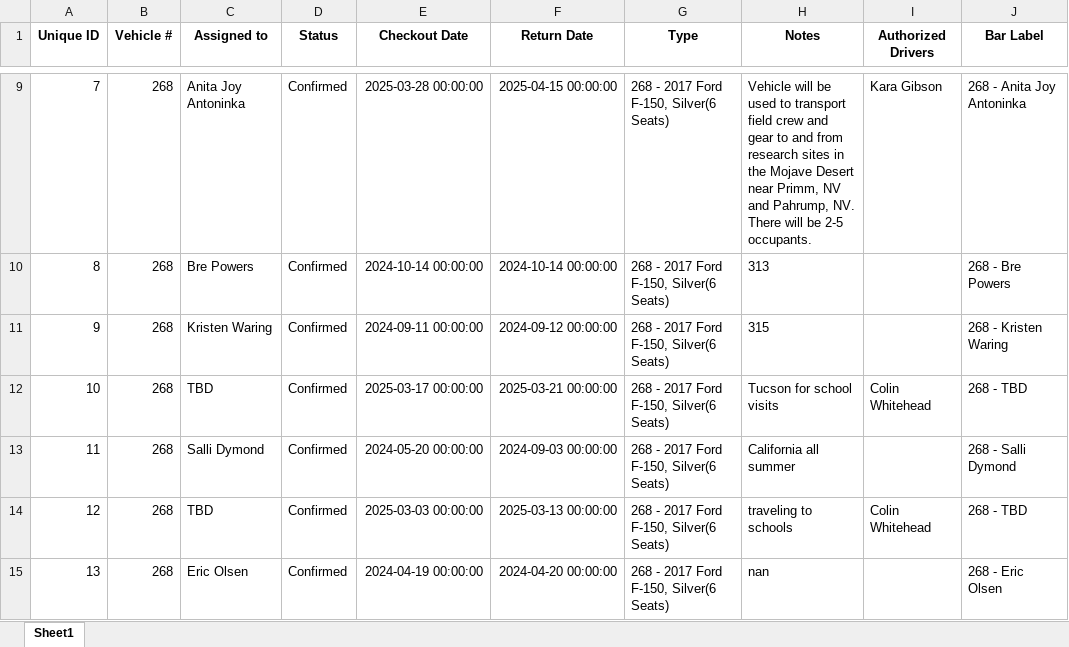
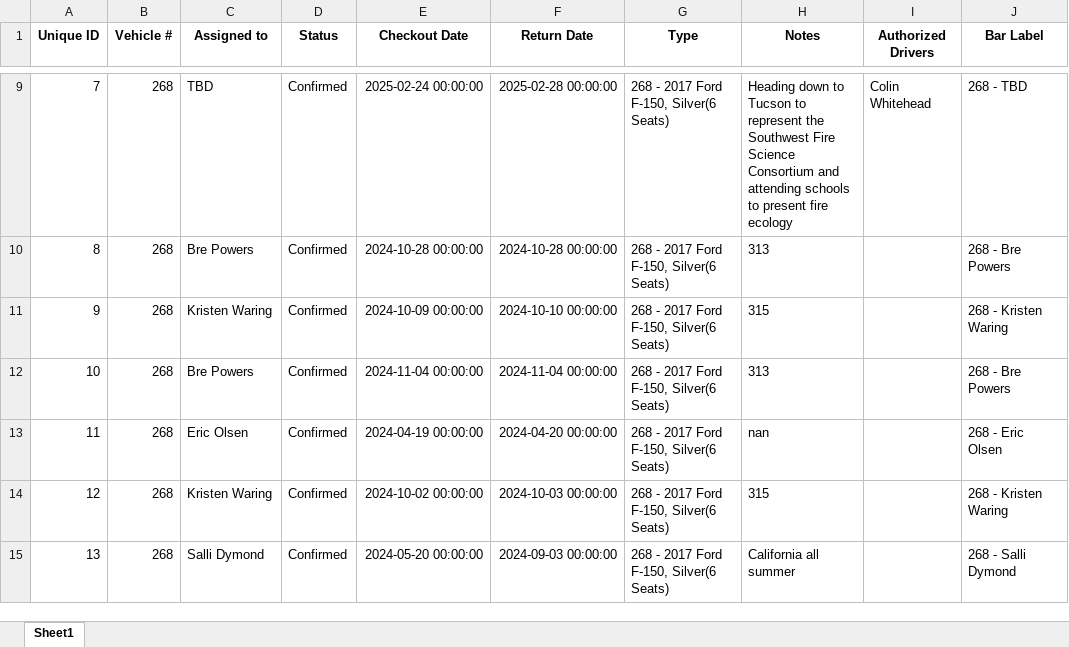
Before and after one commit to forestryvehicleadmin/Vehicle_Gantt, an Excel workbook: Vehicle_Checkout_List.xlsx, sheet Sheet1, drawn as a sheet; only a part is shown, gaps mark what is left out; values as stored, in another font and other column widths than the file's, no borders; the diff covers the shown part only; the diff names each change by its address in the sheet, - before the commit and + after, or states it on an @@ line.

```diff
--- a/Vehicle_Checkout_List.xlsx (sheet Sheet1)
+++ b/Vehicle_Checkout_List.xlsx (sheet Sheet1)
-C9 (Assigned to): Anita Joy Antoninka
+C9 (Assigned to): TBD
-E9 (Checkout Date): 2025-03-28 00:00:00
+E9 (Checkout Date): 2025-02-24 00:00:00
-F9 (Return Date): 2025-04-15 00:00:00
+F9 (Return Date): 2025-02-28 00:00:00
-H9 (Notes): Vehicle will be used to transport field crew and gear to and from research sites in the Mojave Desert near Primm, NV and Pahrump, NV. There will be 2-5 occupants.
+H9 (Notes): Heading down to Tucson to represent the Southwest Fire Science Consortium and attending schools to present fire ecology
-I9 (Authorized Drivers): Kara Gibson
+I9 (Authorized Drivers): Colin Whitehead
-J9 (Bar Label): 268 - Anita Joy Antoninka
+J9 (Bar Label): 268 - TBD
-E10 (Checkout Date): 2024-10-14 00:00:00
+E10 (Checkout Date): 2024-10-28 00:00:00
-F10 (Return Date): 2024-10-14 00:00:00
+F10 (Return Date): 2024-10-28 00:00:00
-E11 (Checkout Date): 2024-09-11 00:00:00
+E11 (Checkout Date): 2024-10-09 00:00:00
-F11 (Return Date): 2024-09-12 00:00:00
+F11 (Return Date): 2024-10-10 00:00:00
-C12 (Assigned to): TBD
+C12 (Assigned to): Bre Powers
-E12 (Checkout Date): 2025-03-17 00:00:00
+E12 (Checkout Date): 2024-11-04 00:00:00
-F12 (Return Date): 2025-03-21 00:00:00
+F12 (Return Date): 2024-11-04 00:00:00
-H12 (Notes): Tucson for school visits
+H12 (Notes): 313
-I12 (Authorized Drivers): Colin Whitehead
+I12 (Authorized Drivers): (empty)
-J12 (Bar Label): 268 - TBD
+J12 (Bar Label): 268 - Bre Powers
-C13 (Assigned to): Salli Dymond
+C13 (Assigned to): Eric Olsen
-E13 (Checkout Date): 2024-05-20 00:00:00
+E13 (Checkout Date): 2024-04-19 00:00:00
-F13 (Return Date): 2024-09-03 00:00:00
+F13 (Return Date): 2024-04-20 00:00:00
-H13 (Notes): California all summer
+H13 (Notes): nan
-J13 (Bar Label): 268 - Salli Dymond
+J13 (Bar Label): 268 - Eric Olsen
-C14 (Assigned to): TBD
+C14 (Assigned to): Kristen Waring
-E14 (Checkout Date): 2025-03-03 00:00:00
+E14 (Checkout Date): 2024-10-02 00:00:00
-F14 (Return Date): 2025-03-13 00:00:00
+F14 (Return Date): 2024-10-03 00:00:00
-H14 (Notes): traveling to schools
+H14 (Notes): 315
-I14 (Authorized Drivers): Colin Whitehead
+I14 (Authorized Drivers): (empty)
-J14 (Bar Label): 268 - TBD
+J14 (Bar Label): 268 - Kristen Waring
-C15 (Assigned to): Eric Olsen
+C15 (Assigned to): Salli Dymond
-E15 (Checkout Date): 2024-04-19 00:00:00
+E15 (Checkout Date): 2024-05-20 00:00:00
-F15 (Return Date): 2024-04-20 00:00:00
+F15 (Return Date): 2024-09-03 00:00:00
-H15 (Notes): nan
+H15 (Notes): California all summer
-J15 (Bar Label): 268 - Eric Olsen
+J15 (Bar Label): 268 - Salli Dymond
```
Also changed, not shown: 1049 edited cells elsewhere in this sheet.
